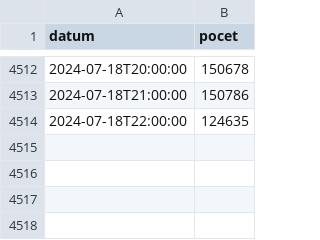
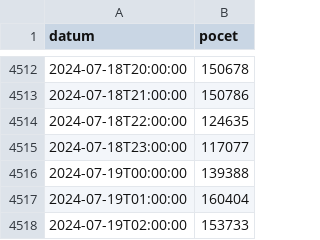
Before and after one commit to kokes/szr, a CSV file: transakce.csv, drawn as a sheet; only a part is shown, gaps mark what is left out.

```diff
--- a/transakce.csv
+++ b/transakce.csv
@@ -4514 +4514,5 @@ datum,pocet
 2024-07-18T22:00:00,124635
+2024-07-18T23:00:00,117077
+2024-07-19T00:00:00,139388
+2024-07-19T01:00:00,160404
+2024-07-19T02:00:00,153733
```
Also changed, not shown: dostupnost.csv.
